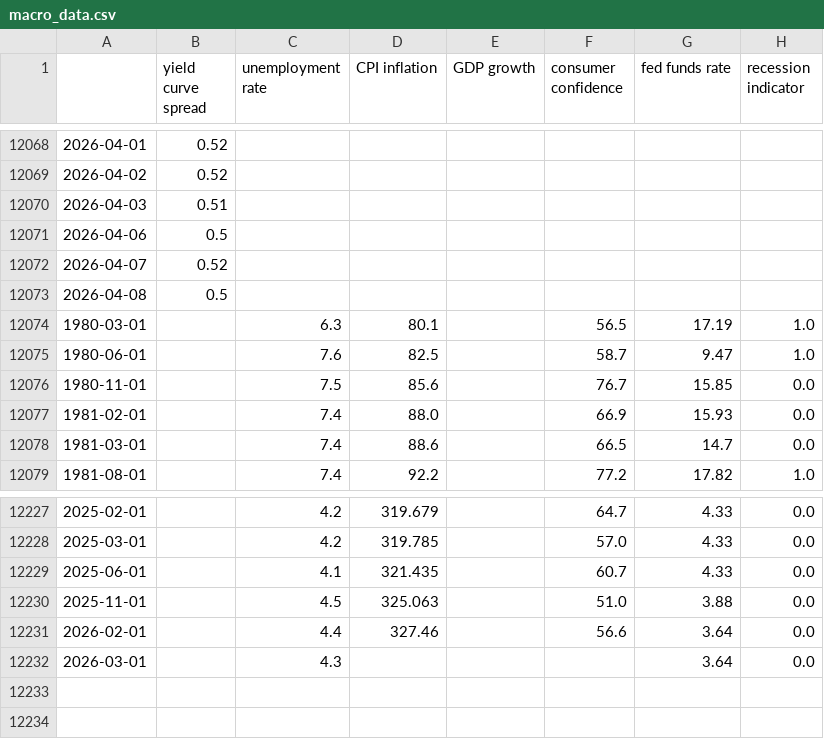
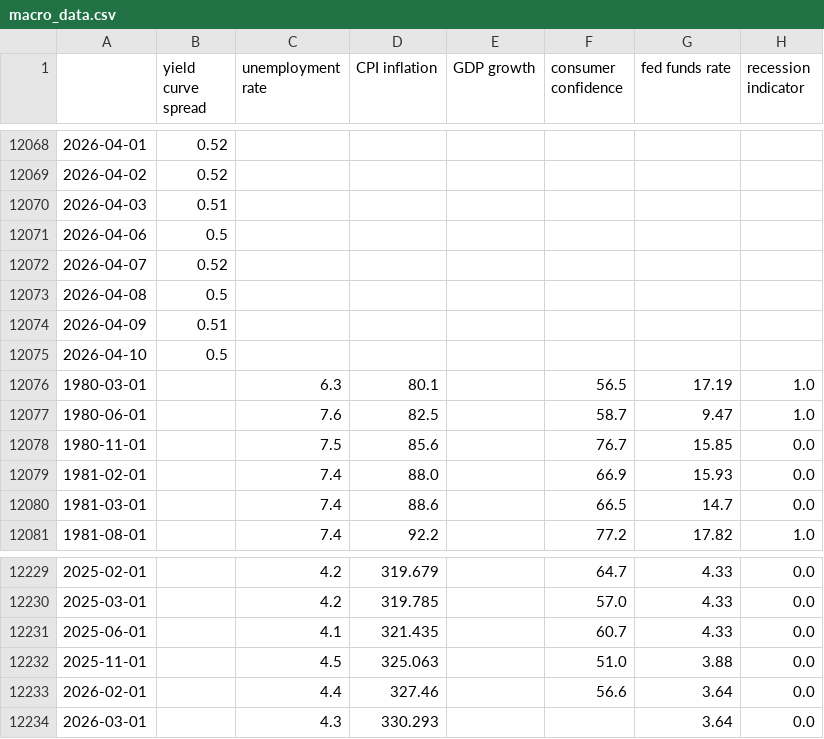
Before and after one commit to MustafaLearnsToCode/recession-indicator, a CSV file: data/raw/macro_data.csv, drawn as a sheet; only a part is shown, gaps mark what is left out.

Commit message:
Updated raw data after fixing an error with the virtual environment

```diff
--- a/data/raw/macro_data.csv
+++ b/data/raw/macro_data.csv
@@ -12073,2 +12073,4 @@
 2026-04-08,0.5,,,,,,
+2026-04-09,0.51,,,,,,
+2026-04-10,0.5,,,,,,
 1980-03-01,,6.3,80.1,,56.5,17.19,1.0
@@ -12231,2 +12233,2 @@
 2026-02-01,,4.4,327.46,,56.6,3.64,0.0
-2026-03-01,,4.3,,,,3.64,0.0
+2026-03-01,,4.3,330.293,,,3.64,0.0
```
